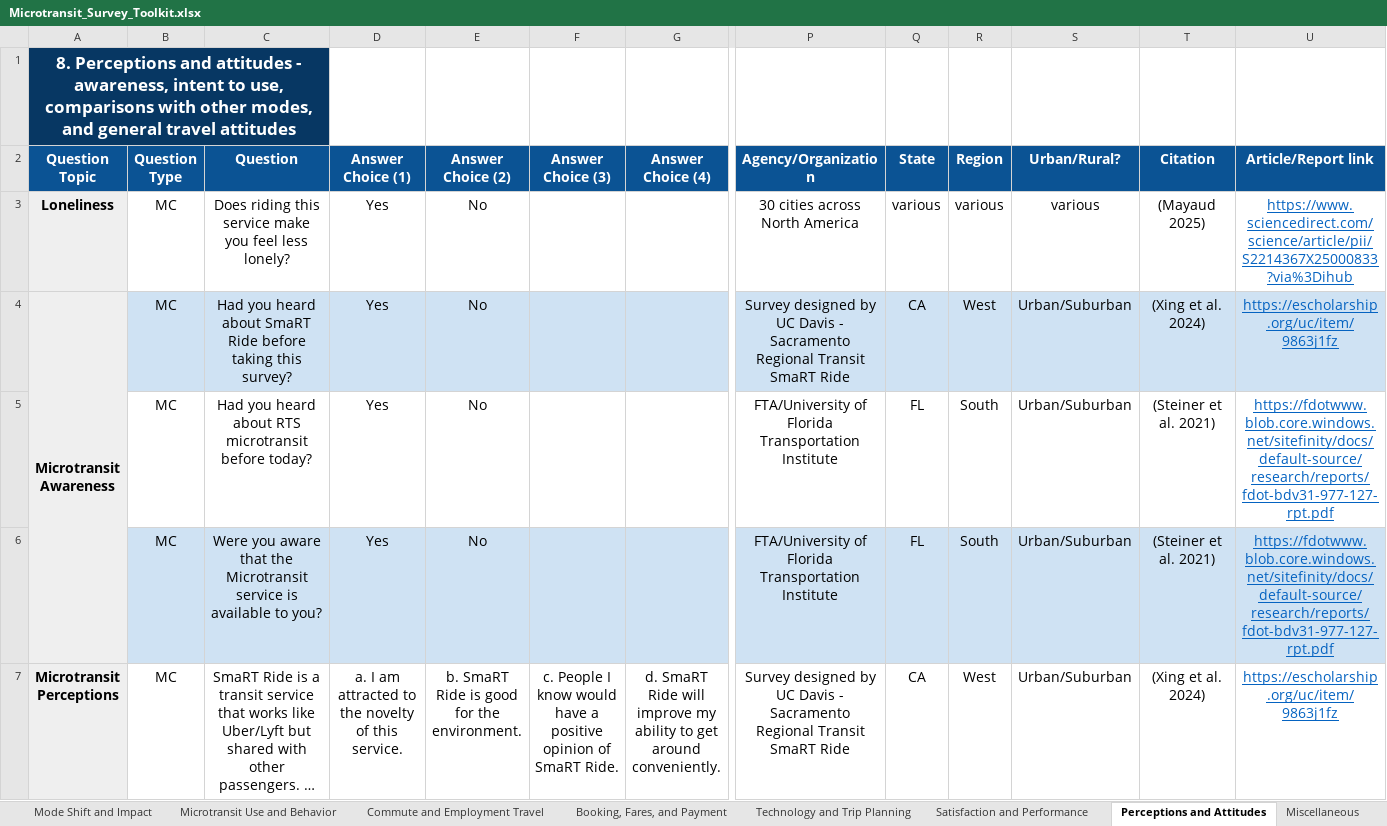
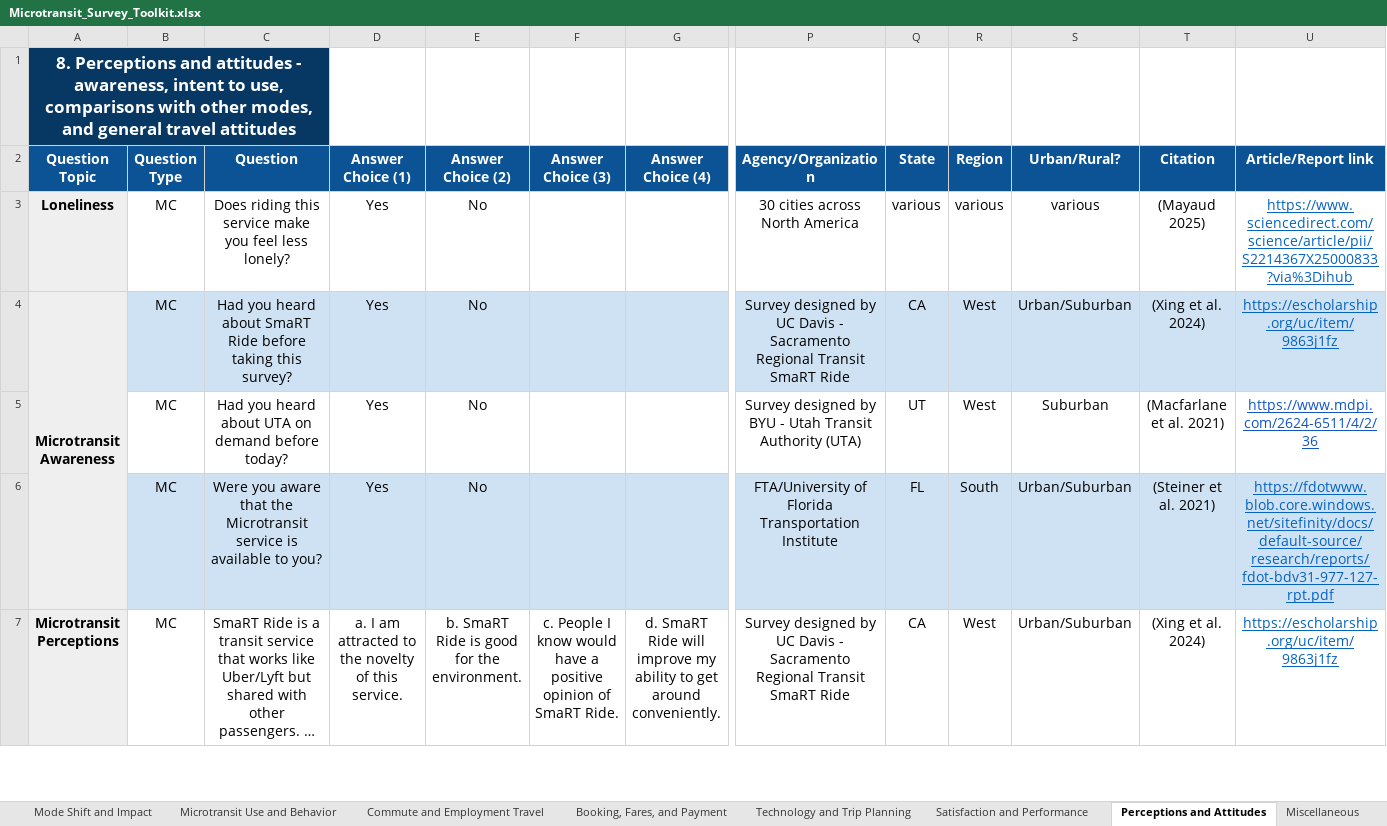
Before and after one commit to path-tn/survey-toolkit, an Excel workbook: Microtransit_Survey_Toolkit.xlsx, sheet Perceptions and Attitudes, drawn as a sheet; only a part is shown, gaps mark what is left out; long unchanged cells end in …; values as stored, in another font and other column widths than the file's, no borders; removed rows and columns are numbered as before the commit, all else as after; rows hold the shown columns only; the diff names each change by its address in the sheet, - before the commit and + after, or states it on an @@ line.

Commit message:
Update survey toolkit spreadsheet to V2 (#5)

```diff
--- a/Microtransit_Survey_Toolkit.xlsx (sheet Perceptions and Attitudes)
+++ b/Microtransit_Survey_Toolkit.xlsx (sheet Perceptions and Attitudes)
-row 5:  | MC | Had you heard about RTS microtransit before today? | Yes | No |  |  | FTA/University of Florida Transportation Institute | FL | South | Urban/Suburban | (Steiner et al. 2021) | https://fdotwww.blob.core.windows.net/sitefinity/docs/default-source/research/reports/fdot-bdv31-977-127-rpt.pdf
+row 5:  | MC | Had you heard about UTA on demand before today? | Yes | No |  |  | Survey designed by BYU - Utah Transit Authority (UTA) | UT | West | Suburban | (Macfarlane et al. 2021) | https://www.mdpi.com/2624-6511/4/2/36
```
Also changed, not shown: sheet Demographics, sheet Trip Specific, sheet Socioeconomic Status & Housing, sheet Disability & Mobility Barriers, sheet Technology and Trip Planning, sheet Microtransit Use and Behavior, 5 more sheets, other sheet tabs.
